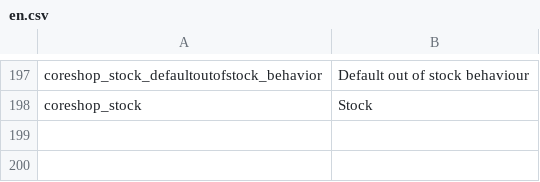
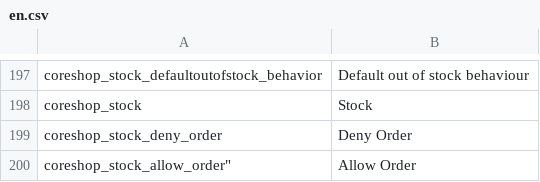
Before and after one commit to coreshop/CoreShop, a CSV file: static/texts/en.csv, drawn as a sheet; only a part is shown, gaps mark what is left out.

Commit message:
add translations for detault out-of-stock behaviour

```diff
--- a/static/texts/en.csv
+++ b/static/texts/en.csv
@@ -198 +198,3 @@
 "coreshop_stock","Stock"
+"coreshop_stock_deny_order","Deny Order"
+coreshop_stock_allow_order","Allow Order"
```
Also changed, not shown: 1 other file.
